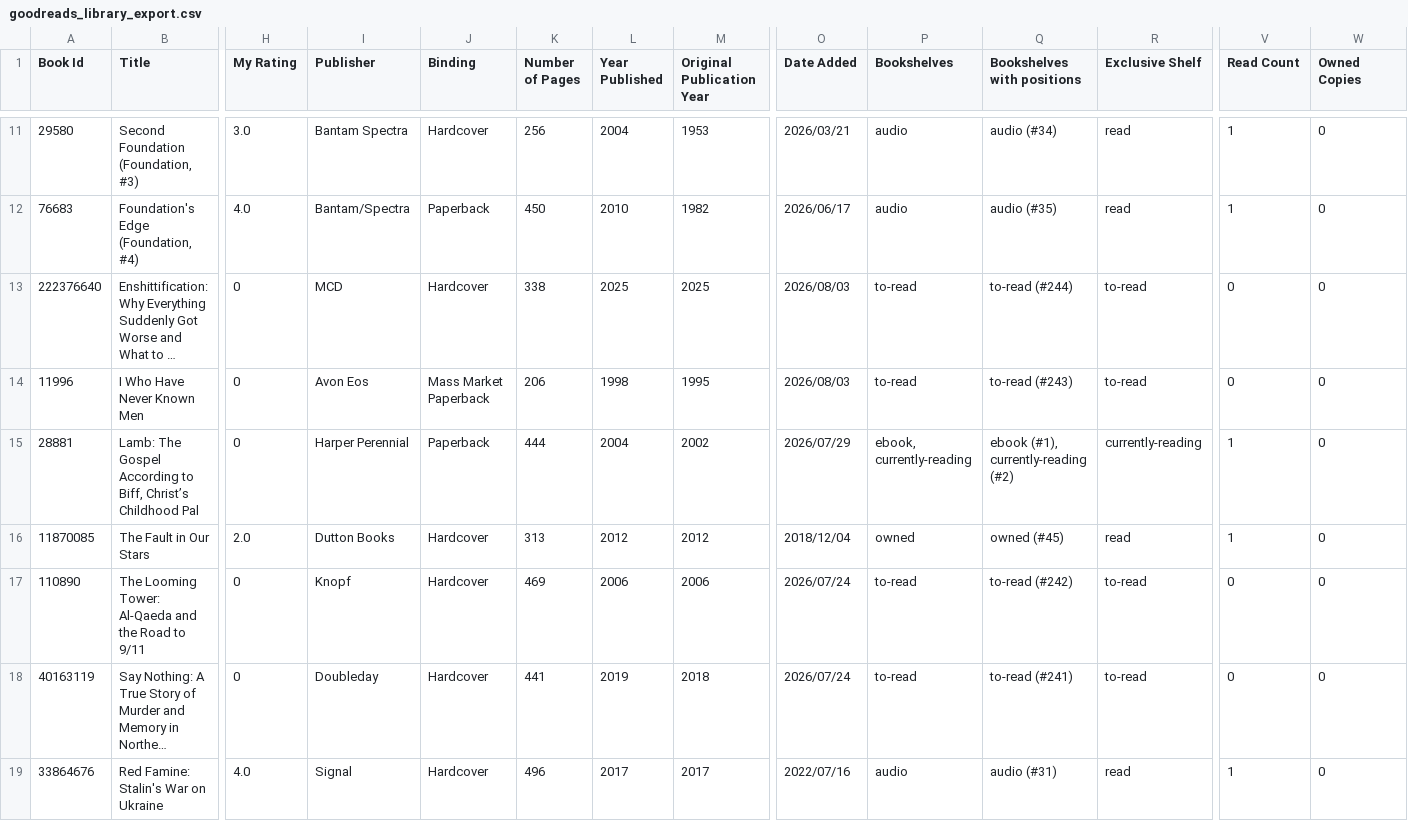
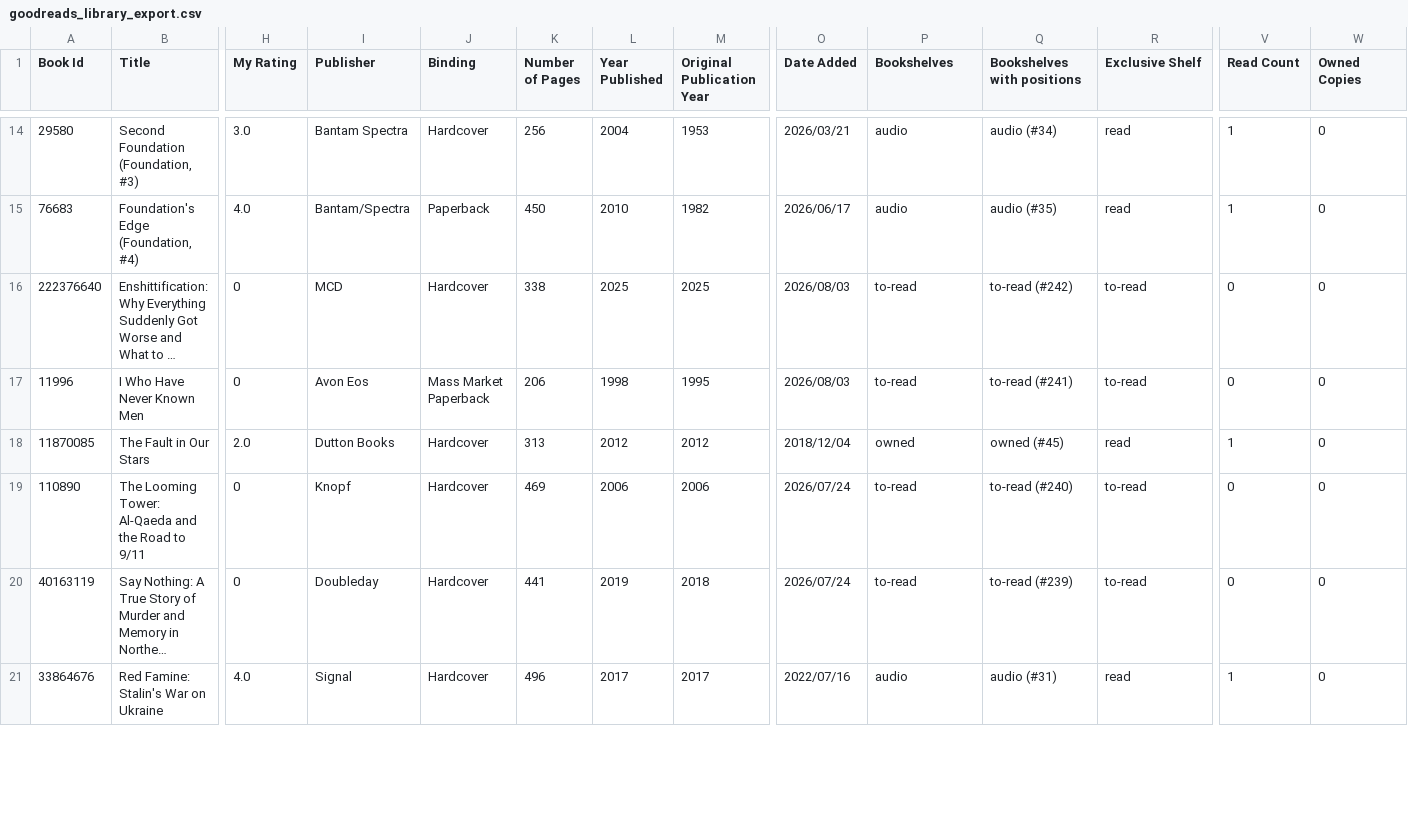
Before and after one commit to zapanda/my-bookshelf, a CSV file: goodreads_library_export.csv, drawn as a sheet; only a part is shown, gaps mark what is left out; long unchanged cells end in …; removed rows and columns are numbered as before the commit, all else as after; rows hold the shown columns only; the diff covers the shown part only; the diff names each change by its address in the sheet, - before the commit and + after, or states it on an @@ line.

Commit message:
Add files via upload

```diff
--- a/goodreads_library_export.csv
+++ b/goodreads_library_export.csv
-Q16 (Bookshelves with positions): to-read (#244)
+Q16 (Bookshelves with positions): to-read (#242)
-Q17 (Bookshelves with positions): to-read (#243)
+Q17 (Bookshelves with positions): to-read (#241)
-row 15: 28881 | Lamb: The Gospel According to Biff, Christ’s Childhood Pal | 0 | Harper Perennial | Paperback | 444 | 2004 | 2002 | 2026/07/29 | ebook, currently-reading | ebook (#1), currently-reading (#2) | currently-reading | 1 | 0
-Q19 (Bookshelves with positions): to-read (#242)
+Q19 (Bookshelves with positions): to-read (#240)
-Q20 (Bookshelves with positions): to-read (#241)
+Q20 (Bookshelves with positions): to-read (#239)
```
Also changed, not shown: 3 added rows, 2 removed rows and 15 edited cells elsewhere in this file.
